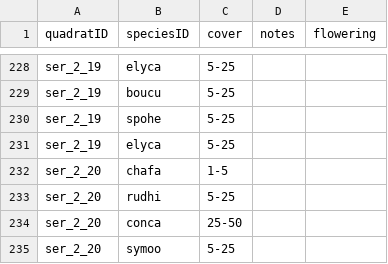
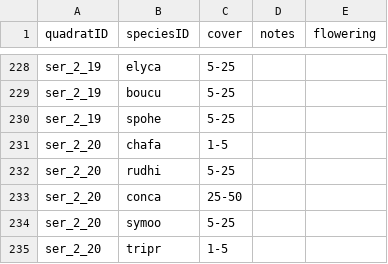
Before and after one commit to lydiaPenglish/STRIPS2veg, a CSV file: data-raw/vegetation/2018/08/01/ser.csv, drawn as a sheet; only a part is shown, gaps mark what is left out; the shorter side is filled out with more unchanged rows; the diff names each change by its address in the sheet, - before the commit and + after, or states it on an @@ line.

Commit message:
Discovered and deleted duplicate rows of data, re-ran vegetation.R

```diff
--- a/data-raw/vegetation/2018/08/01/ser.csv
+++ b/data-raw/vegetation/2018/08/01/ser.csv
-row 231: ser_2_19 | elyca | 5-25
```
Also changed, not shown: data-raw/vegetation/2018/08/06/sme.csv, data-raw/vegetation/2018/08/08/hoe.csv, 1 other file.
